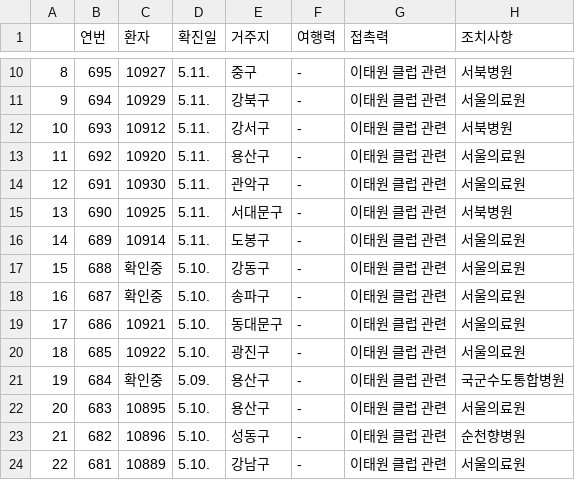
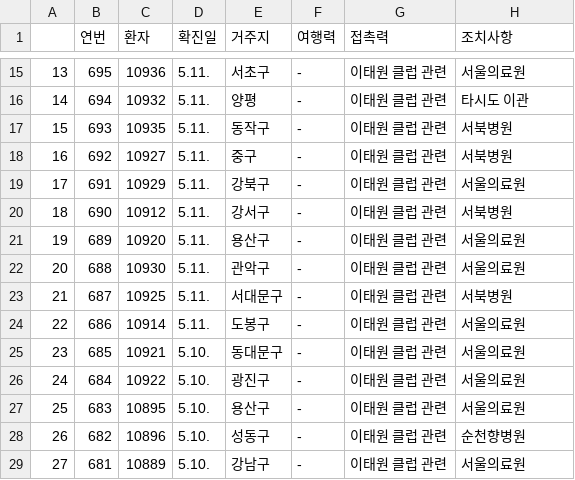
Before and after one commit to KKodiac/Covid19_Stats, a CSV file: Covid19/Data/Korea/seoul_timeseries/4.csv, drawn as a sheet; only a part is shown, gaps mark what is left out; addresses are those after the commit; the diff covers the shown part only; the diff names each change by its address in the sheet, - before the commit and + after, or states it on an @@ line.

```diff
--- a/Covid19/Data/Korea/seoul_timeseries/4.csv
+++ b/Covid19/Data/Korea/seoul_timeseries/4.csv
@@ column A renumbered from row 7 down @@
-C15 (환자): 10927
+C15 (환자): 10936
-E15 (거주지): 중구
+E15 (거주지): 서초구
-H15 (조치사항): 서북병원
+H15 (조치사항): 서울의료원
-C16 (환자): 10929
+C16 (환자): 10932
-E16 (거주지): 강북구
+E16 (거주지): 양평
-H16 (조치사항): 서울의료원
+H16 (조치사항): 타시도 이관
-C17 (환자): 10912
+C17 (환자): 10935
-E17 (거주지): 강서구
+E17 (거주지): 동작구
-C18 (환자): 10920
+C18 (환자): 10927
-E18 (거주지): 용산구
+E18 (거주지): 중구
-H18 (조치사항): 서울의료원
+H18 (조치사항): 서북병원
-C19 (환자): 10930
+C19 (환자): 10929
-E19 (거주지): 관악구
+E19 (거주지): 강북구
-C20 (환자): 10925
+C20 (환자): 10912
-E20 (거주지): 서대문구
+E20 (거주지): 강서구
-C21 (환자): 10914
+C21 (환자): 10920
-E21 (거주지): 도봉구
+E21 (거주지): 용산구
-C22 (환자): 확인중
+C22 (환자): 10930
-D22:D24 (확진일): 5.10.
+D22:D24 (확진일): 5.11.
-E22 (거주지): 강동구
+E22 (거주지): 관악구
-C23 (환자): 확인중
+C23 (환자): 10925
-E23 (거주지): 송파구
+E23 (거주지): 서대문구
-H23 (조치사항): 서울의료원
+H23 (조치사항): 서북병원
-C24 (환자): 10921
+C24 (환자): 10914
-E24 (거주지): 동대문구
+E24 (거주지): 도봉구
-C25 (환자): 10922
+C25 (환자): 10921
-E25 (거주지): 광진구
+E25 (거주지): 동대문구
-C26 (환자): 확인중
+C26 (환자): 10922
-D26 (확진일): 5.09.
+D26 (확진일): 5.10.
-E26 (거주지): 용산구
+E26 (거주지): 광진구
-H26 (조치사항): 국군수도통합병원
+H26 (조치사항): 서울의료원
```
Also changed, not shown: 5 added rows and 28 edited cells elsewhere in this file, Covid19/Data/Korea/covid_dat_kr_region.csv, Covid19/Data/Korea/covid_dat_kr_total.csv, 5 other files.
